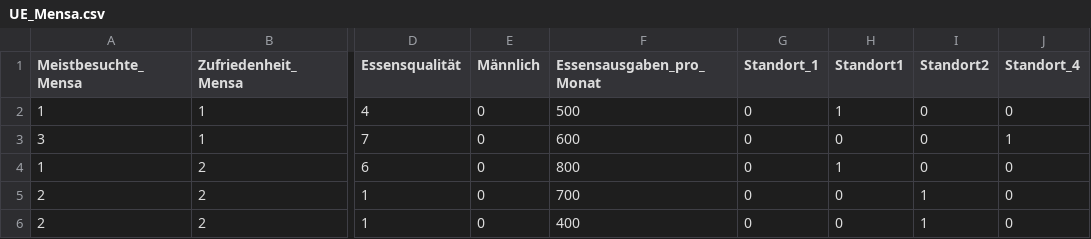
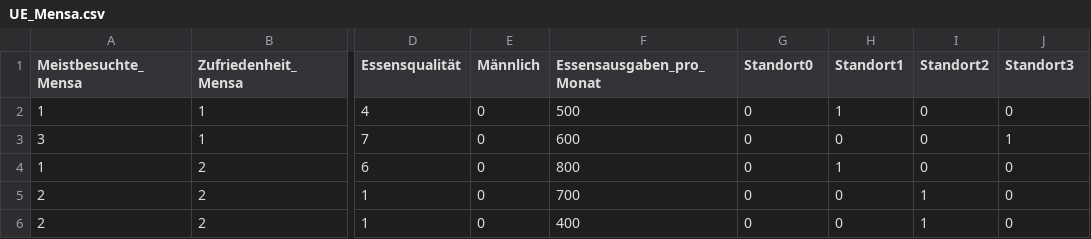
Before and after one commit to JasperLS/EWF, a CSV file: datasets/UE_Mensa.csv, drawn as a sheet; only a part is shown, gaps mark what is left out; the diff names each change by its address in the sheet, - before the commit and + after, or states it on an @@ line.

Commit message:
Update UE_Mensa.csv

```diff
--- a/datasets/UE_Mensa.csv
+++ b/datasets/UE_Mensa.csv
-G1: Standort_1
+G1: Standort0
-J1: Standort_4
+J1: Standort3
```
